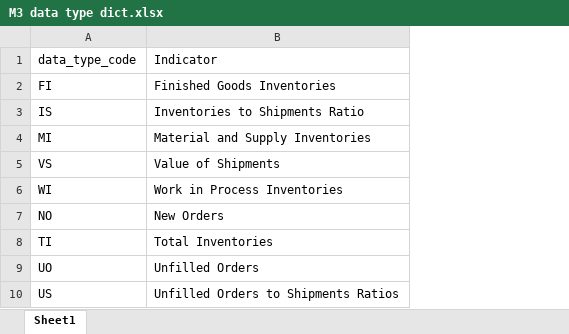
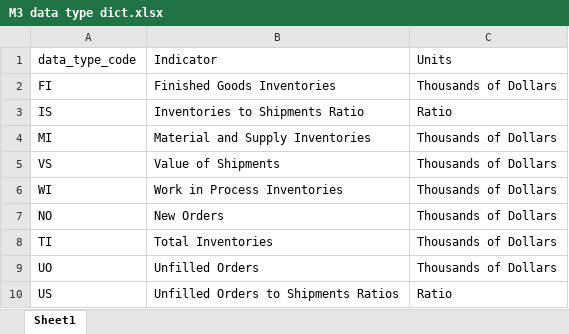
Before and after one commit to employamericainternaltools/auto-update-test, an Excel workbook: M3 data type dict.xlsx, sheet Sheet1, drawn as a sheet; values as stored, in another font and other column widths than the file's, no borders; the diff names each change by its address in the sheet, - before the commit and + after, or states it on an @@ line.

```diff
--- a/M3 data type dict.xlsx (sheet Sheet1)
+++ b/M3 data type dict.xlsx (sheet Sheet1)
+column C, rows 1-10: Units | Thousands of Dollars | Ratio | Thousands of Dollars | Thousands of Dollars | Thousands of Dollars | Thousands of Dollars | Thousands of Dollars | Thousands of Dollars | Ratio
```
Also changed, not shown: investment dictionary.xlsx.
